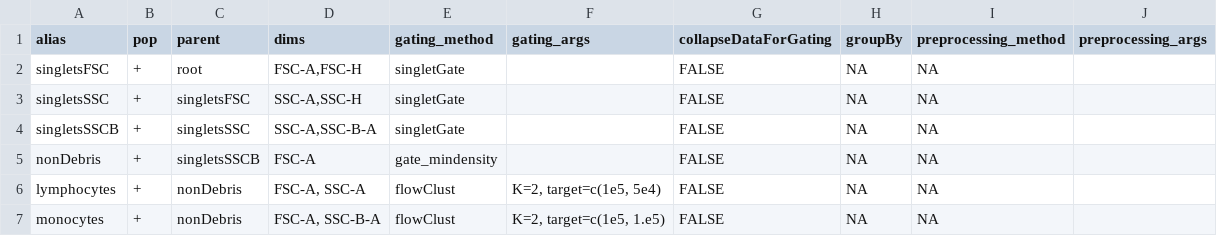
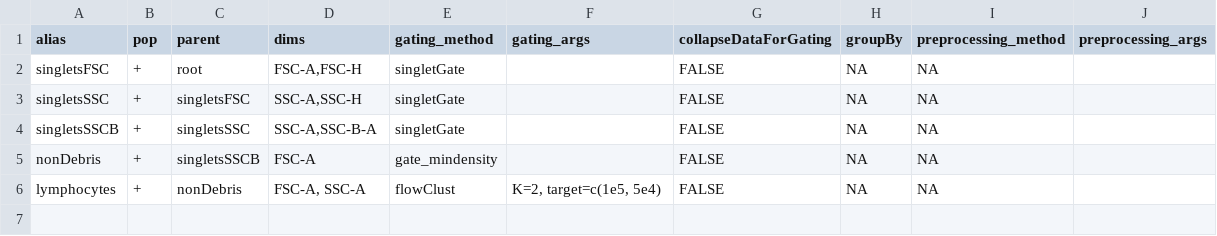
Before and after one commit to DavidRach/SingleColors, a CSV file: LymphocyteGates.csv (was CellGates.csv), drawn as a sheet.

```diff
--- a/CellGates.csv
+++ b/LymphocyteGates.csv
@@ -6,2 +6 @@ nonDebris,+,singletsSSCB,FSC-A,gate_mindensity,,FALSE,NA,NA,
 lymphocytes,+,nonDebris,"FSC-A, SSC-A",flowClust,"K=2, target=c(1e5, 5e4)",FALSE,NA,NA,
-monocytes,+,nonDebris,"FSC-A, SSC-B-A",flowClust,"K=2, target=c(1e5, 1.e5)",FALSE,NA,NA,
```
Also changed, not shown: 3 other files.
